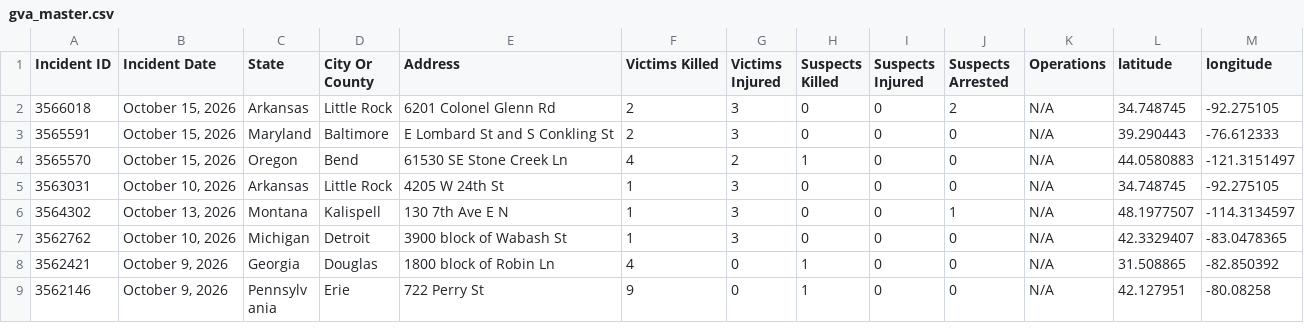
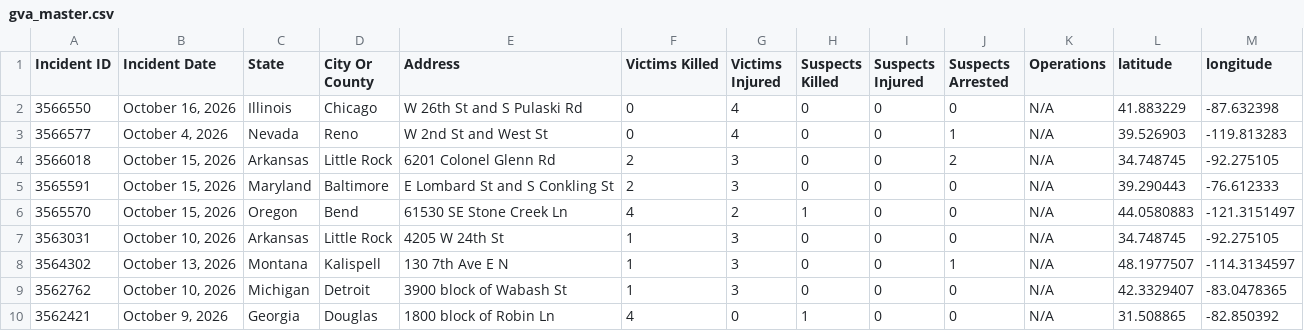
Before and after one commit to dxzys/Gun-Violence-Data, a CSV file: data/gva_master.csv, drawn as a sheet; only a part is shown; the shorter side is filled out with more unchanged rows; the diff names each change by its address in the sheet, - before the commit and + after, or states it on an @@ line.

```diff
--- a/data/gva_master.csv
+++ b/data/gva_master.csv
+row 2: 3566550 | October 16, 2026 | Illinois | Chicago | W 26th St and S Pulaski Rd | 0 | 4 | 0 | 0 | 0 | N/A | 41.883229 | -87.632398
+row 3: 3566577 | October 4, 2026 | Nevada | Reno | W 2nd St and West St | 0 | 4 | 0 | 0 | 1 | N/A | 39.526903 | -119.813283
```
